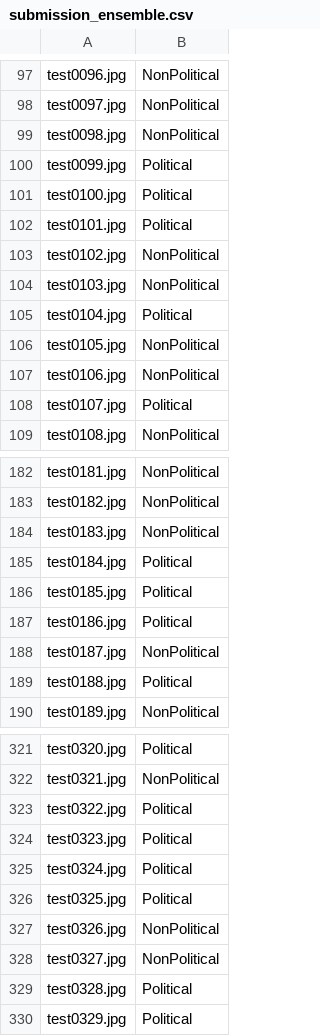
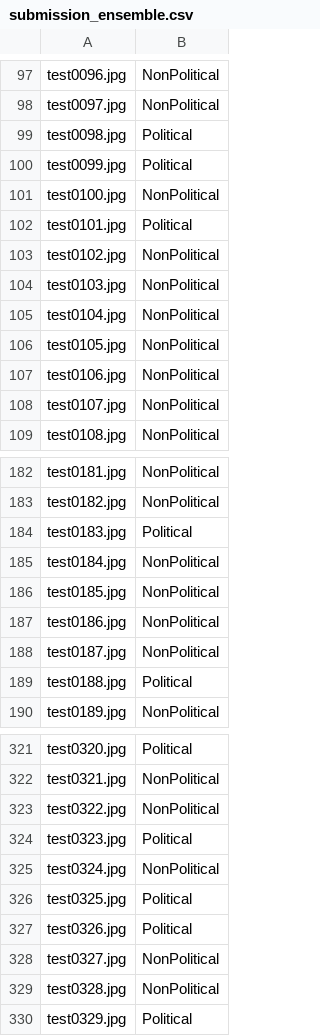
Before and after one commit to tam1mBD/bangla-political-memes-classification, a CSV file: submissions/submission_ensemble.csv, drawn as a sheet; only a part is shown, gaps mark what is left out; the diff covers the shown part only.

```diff
--- a/submissions/submission_ensemble.csv
+++ b/submissions/submission_ensemble.csv
@@ -98,5 +98,5 @@ test0096.jpg,NonPolitical
 test0097.jpg,NonPolitical
-test0098.jpg,NonPolitical
+test0098.jpg,Political
 test0099.jpg,Political
-test0100.jpg,Political
+test0100.jpg,NonPolitical
 test0101.jpg,Political
@@ -104,6 +104,6 @@ test0102.jpg,NonPolitical
 test0103.jpg,NonPolitical
-test0104.jpg,Political
+test0104.jpg,NonPolitical
 test0105.jpg,NonPolitical
 test0106.jpg,NonPolitical
-test0107.jpg,Political
+test0107.jpg,NonPolitical
 test0108.jpg,NonPolitical
@@ -183,6 +183,6 @@ test0181.jpg,NonPolitical
 test0182.jpg,NonPolitical
-test0183.jpg,NonPolitical
-test0184.jpg,Political
-test0185.jpg,Political
-test0186.jpg,Political
+test0183.jpg,Political
+test0184.jpg,NonPolitical
+test0185.jpg,NonPolitical
+test0186.jpg,NonPolitical
 test0187.jpg,NonPolitical
@@ -322,9 +322,9 @@ test0320.jpg,Political
 test0321.jpg,NonPolitical
-test0322.jpg,Political
+test0322.jpg,NonPolitical
 test0323.jpg,Political
-test0324.jpg,Political
+test0324.jpg,NonPolitical
 test0325.jpg,Political
-test0326.jpg,NonPolitical
+test0326.jpg,Political
 test0327.jpg,NonPolitical
-test0328.jpg,Political
+test0328.jpg,NonPolitical
 test0329.jpg,Political
```
Also changed, not shown: 45 edited cells elsewhere in this file, submissions/submission_clip.csv, submissions/submission_late_fusion.csv, 9 other files.
